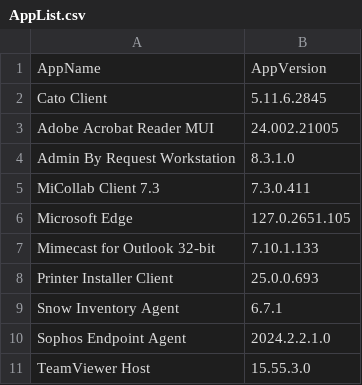
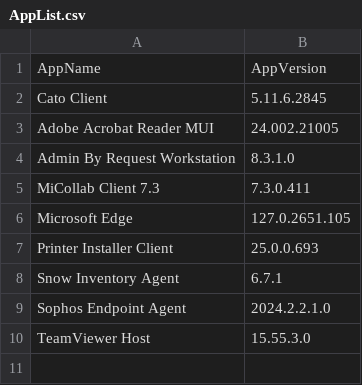
Before and after one commit to danbb145/Applications, a CSV file: AppList.csv, drawn as a sheet.

Commit message:
Update AppList.csv

```diff
--- a/AppList.csv
+++ b/AppList.csv
@@ -6,3 +6,2 @@ MiCollab Client 7.3,7.3.0.411
 Microsoft Edge,127.0.2651.105
-Mimecast for Outlook 32-bit,7.10.1.133
 Printer Installer Client,25.0.0.693
```
